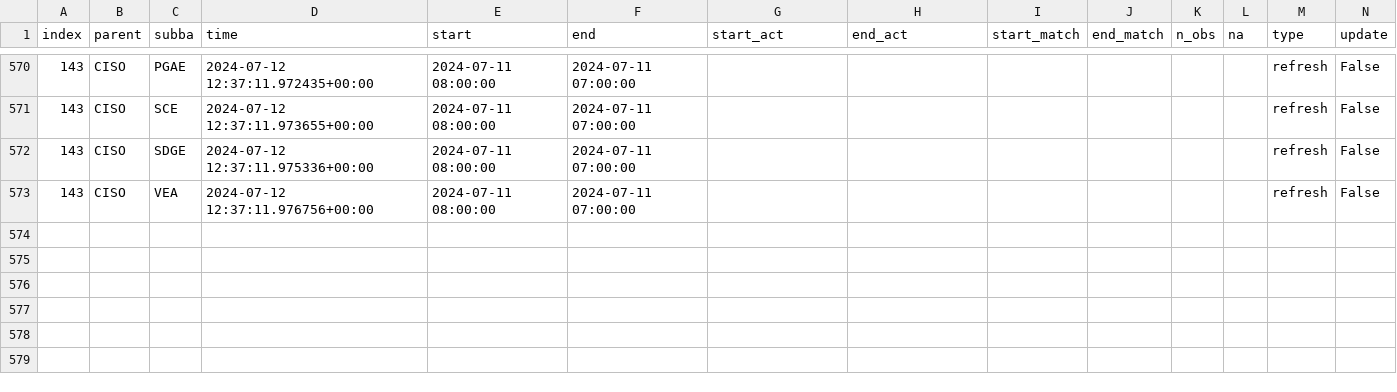
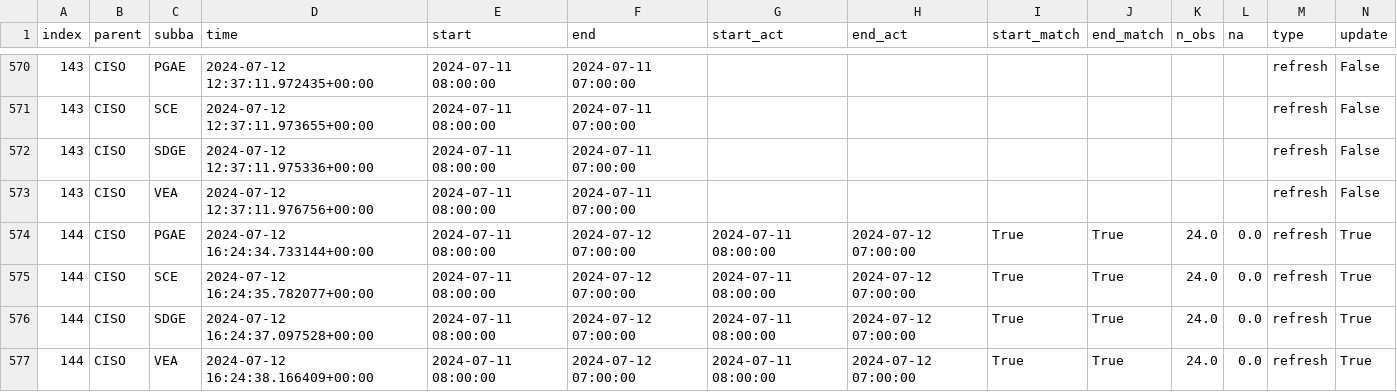
Before and after one commit to RamiKrispin/ai-dev-2024-ml-workshop, a CSV file: data/log.csv, drawn as a sheet; only a part is shown, gaps mark what is left out; rows hold the shown columns only; the diff names each change by its address in the sheet, - before the commit and + after, or states it on an @@ line.

```diff
--- a/data/log.csv
+++ b/data/log.csv
+row 574: 144 | CISO | PGAE | 2024-07-12 16:24:34.733144+00:00 | 2024-07-11 08:00:00 | 2024-07-12 07:00:00 | 2024-07-11 08:00:00 | 2024-07-12 07:00:00 | True | True | 24.0 | 0.0 | refresh | True
+row 575: 144 | CISO | SCE | 2024-07-12 16:24:35.782077+00:00 | 2024-07-11 08:00:00 | 2024-07-12 07:00:00 | 2024-07-11 08:00:00 | 2024-07-12 07:00:00 | True | True | 24.0 | 0.0 | refresh | True
+row 576: 144 | CISO | SDGE | 2024-07-12 16:24:37.097528+00:00 | 2024-07-11 08:00:00 | 2024-07-12 07:00:00 | 2024-07-11 08:00:00 | 2024-07-12 07:00:00 | True | True | 24.0 | 0.0 | refresh | True
+row 577: 144 | CISO | VEA | 2024-07-12 16:24:38.166409+00:00 | 2024-07-11 08:00:00 | 2024-07-12 07:00:00 | 2024-07-11 08:00:00 | 2024-07-12 07:00:00 | True | True | 24.0 | 0.0 | refresh | True
```
Also changed, not shown: data/forecast_log.csv, 3 other files.
